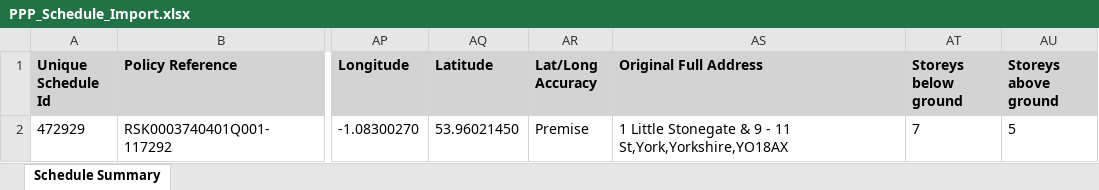
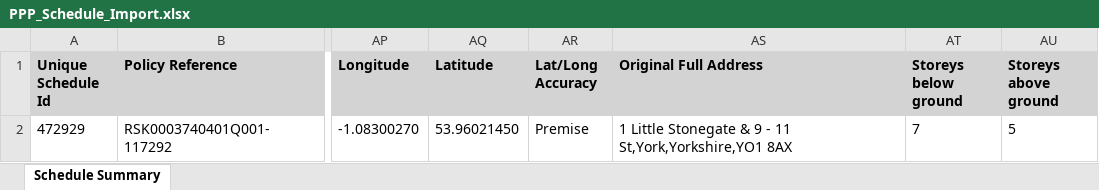
Before and after one commit to DeenaNathYadav/R5.4-PreQC-Smoke, an Excel workbook: PPP/PPP_Schedule_Import.xlsx, sheet Schedule Summary, drawn as a sheet; only a part is shown, gaps mark what is left out; values as stored, in another font and other column widths than the file's, no borders; the diff names each change by its address in the sheet, - before the commit and + after, or states it on an @@ line.

Commit message:
Refactor party data handling for smoke tests
- Introduced a new data module for smoke parties, including insured, intermediary, underwriter, and contact details.
- Updated fleet, MTP, PI, PPP submission data to utilize smoke party data for consistency.
- Created a PartyPage class to manage party-related actions and interactions in the UI.
- Implemented ensureSmokeParties function to ensure required parties exist before submissions.
- Added tests for party creation and verification across multiple products.
- Introduced a script to generate Excel reports from smoke test results.

```diff
--- a/PPP/PPP_Schedule_Import.xlsx (sheet Schedule Summary)
+++ b/PPP/PPP_Schedule_Import.xlsx (sheet Schedule Summary)
-AS2 (Original Full Address): …- 11 St,York,Yorkshire,YO18AX
+AS2 (Original Full Address): …- 11 St,York,Yorkshire,YO1 8AX
```
Also changed, not shown: 24 other files.
